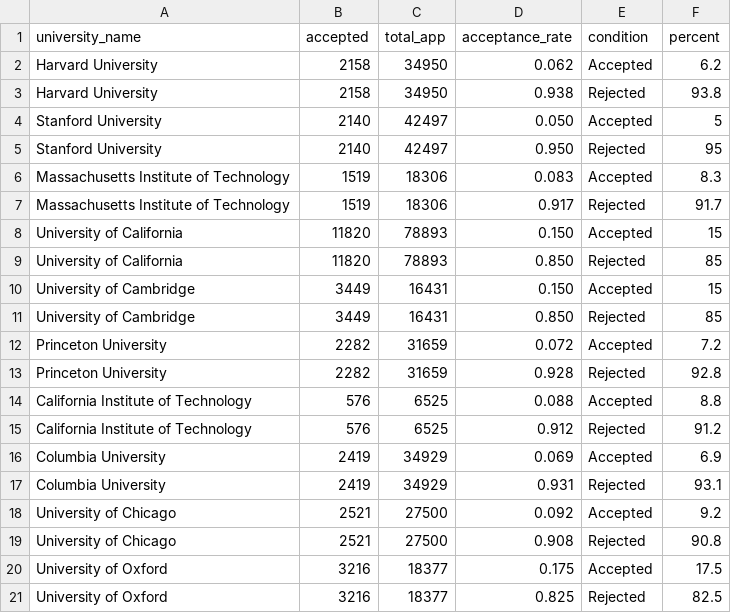
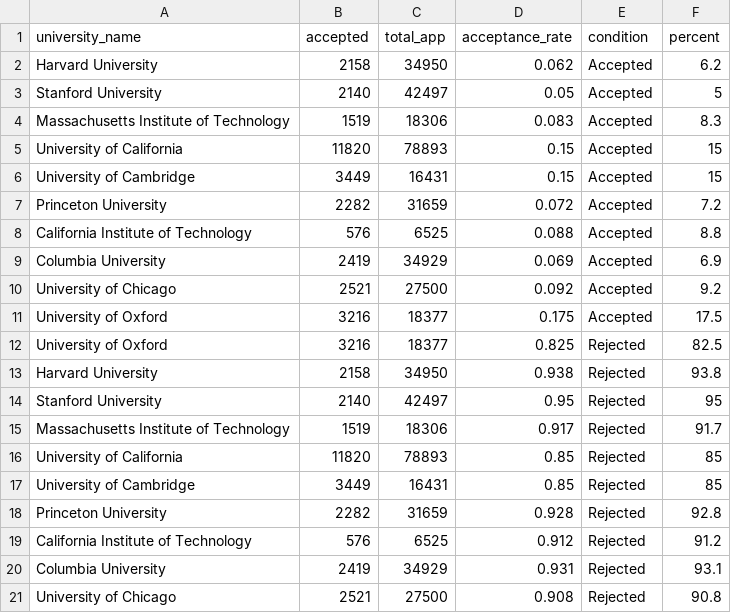
Before and after one commit to Thuylinh811/FIT3179, a CSV file: Acceptance rate 2015.csv, drawn as a sheet.

Commit message:
Add files via upload

```diff
--- a/Acceptance rate 2015.csv
+++ b/Acceptance rate 2015.csv
@@ -2,20 +2,20 @@
 Harvard University,2158,34950,0.062,Accepted,6.2
-Harvard University,2158,34950,0.938,Rejected,93.8
-Stanford University,2140,42497,0.050,Accepted,5
-Stanford University,2140,42497,0.950,Rejected,95
+Stanford University,2140,42497,0.05,Accepted,5
 Massachusetts Institute of Technology,1519,18306,0.083,Accepted,8.3
-Massachusetts Institute of Technology,1519,18306,0.917,Rejected,91.7
-University of California,11820,78893,0.150,Accepted,15
-University of California,11820,78893,0.850,Rejected,85
-University of Cambridge,3449,16431,0.150,Accepted,15
-University of Cambridge,3449,16431,0.850,Rejected,85
+University of California,11820,78893,0.15,Accepted,15
+University of Cambridge,3449,16431,0.15,Accepted,15
 Princeton University,2282,31659,0.072,Accepted,7.2
-Princeton University,2282,31659,0.928,Rejected,92.8
 California Institute of Technology,576,6525,0.088,Accepted,8.8
-California Institute of Technology,576,6525,0.912,Rejected,91.2
 Columbia University,2419,34929,0.069,Accepted,6.9
-Columbia University,2419,34929,0.931,Rejected,93.1
 University of Chicago,2521,27500,0.092,Accepted,9.2
-University of Chicago,2521,27500,0.908,Rejected,90.8
 University of Oxford,3216,18377,0.175,Accepted,17.5
 University of Oxford,3216,18377,0.825,Rejected,82.5
+Harvard University,2158,34950,0.938,Rejected,93.8
+Stanford University,2140,42497,0.95,Rejected,95
+Massachusetts Institute of Technology,1519,18306,0.917,Rejected,91.7
+University of California,11820,78893,0.85,Rejected,85
+University of Cambridge,3449,16431,0.85,Rejected,85
+Princeton University,2282,31659,0.928,Rejected,92.8
+California Institute of Technology,576,6525,0.912,Rejected,91.2
+Columbia University,2419,34929,0.931,Rejected,93.1
+University of Chicago,2521,27500,0.908,Rejected,90.8
```
